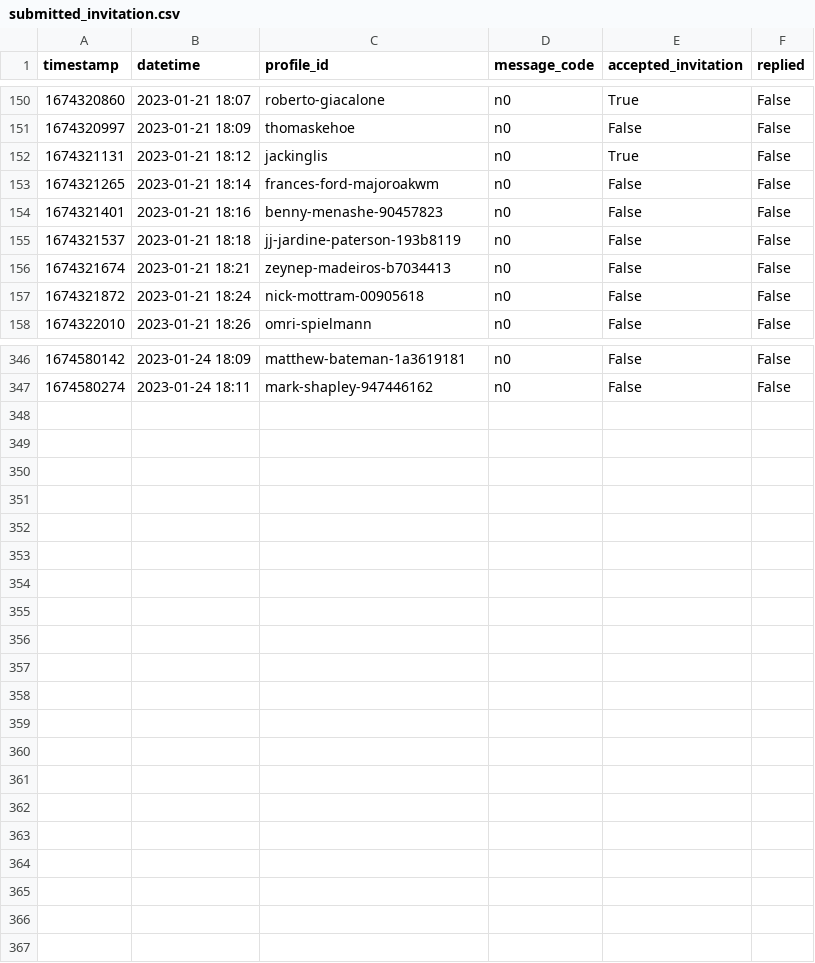
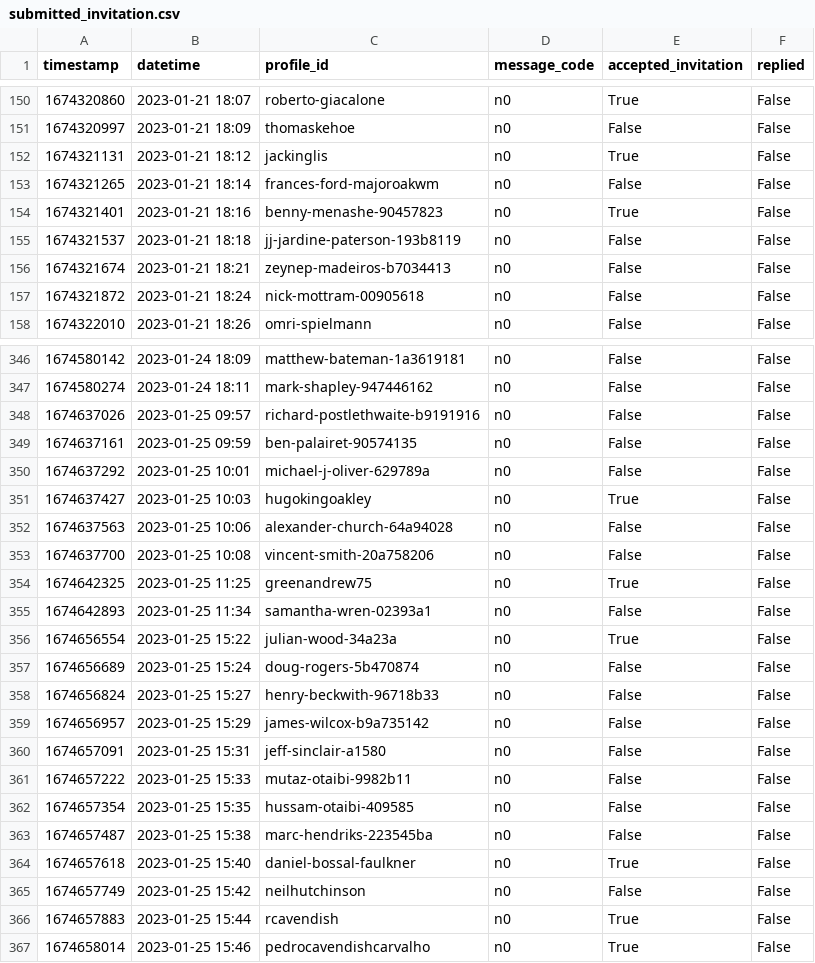
Before and after one commit to manuelrech/LinkedIn-Automation-and-NLP-Analysis, a CSV file: datasets/submitted_invitation.csv, drawn as a sheet; only a part is shown, gaps mark what is left out; the diff covers the shown part only.

```diff
--- a/datasets/submitted_invitation.csv
+++ b/datasets/submitted_invitation.csv
@@ -153,3 +153,3 @@ timestamp,datetime,profile_id,message_code,accepted_invitation,replied
 1674321265,2023-01-21 18:14,frances-ford-majoroakwm,n0,False,False
-1674321401,2023-01-21 18:16,benny-menashe-90457823,n0,False,False
+1674321401,2023-01-21 18:16,benny-menashe-90457823,n0,True,False
 1674321537,2023-01-21 18:18,jj-jardine-paterson-193b8119,n0,False,False
@@ -347 +347,21 @@ timestamp,datetime,profile_id,message_code,accepted_invitation,replied
 1674580274,2023-01-24 18:11,mark-shapley-947446162,n0,False,False
+1674637026,2023-01-25 09:57,richard-postlethwaite-b9191916,n0,False,False
+1674637161,2023-01-25 09:59,ben-palairet-90574135,n0,False,False
+1674637292,2023-01-25 10:01,michael-j-oliver-629789a,n0,False,False
+1674637427,2023-01-25 10:03,hugokingoakley,n0,True,False
+1674637563,2023-01-25 10:06,alexander-church-64a94028,n0,False,False
+1674637700,2023-01-25 10:08,vincent-smith-20a758206,n0,False,False
+1674642325,2023-01-25 11:25,greenandrew75,n0,True,False
+1674642893,2023-01-25 11:34,samantha-wren-02393a1,n0,False,False
+1674656554,2023-01-25 15:22,julian-wood-34a23a,n0,True,False
+1674656689,2023-01-25 15:24,doug-rogers-5b470874,n0,False,False
+1674656824,2023-01-25 15:27,henry-beckwith-96718b33,n0,False,False
+1674656957,2023-01-25 15:29,james-wilcox-b9a735142,n0,False,False
+1674657091,2023-01-25 15:31,jeff-sinclair-a1580,n0,False,False
+1674657222,2023-01-25 15:33,mutaz-otaibi-9982b11,n0,False,False
+1674657354,2023-01-25 15:35,hussam-otaibi-409585,n0,False,False
+1674657487,2023-01-25 15:38,marc-hendriks-223545ba,n0,False,False
+1674657618,2023-01-25 15:40,daniel-bossal-faulkner,n0,True,False
+1674657749,2023-01-25 15:42,neilhutchinson,n0,False,False
+1674657883,2023-01-25 15:44,rcavendish,n0,True,False
+1674658014,2023-01-25 15:46,pedrocavendishcarvalho,n0,True,False
```
Also changed, not shown: 6 edited cells elsewhere in this file, datasets/network_info.csv, datasets/submitted_call_to_action.csv, 1 other file.
